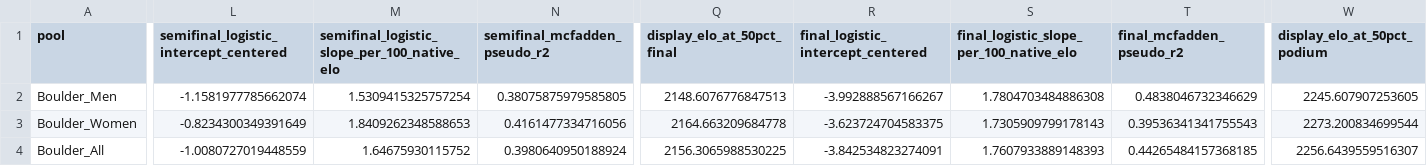
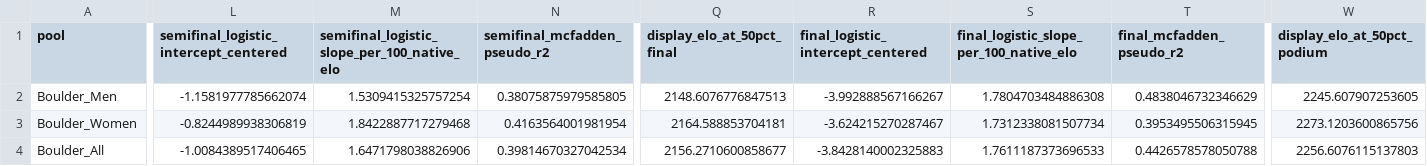
Before and after one commit to doriontheriaultolivier/comp-climbing-projections, a CSV file: data/boulder_elo_calibration.csv, drawn as a sheet; only a part is shown, gaps mark what is left out; the diff covers the shown part only; the diff names each change by its address in the sheet, - before the commit and + after, or states it on an @@ line.

```diff
--- a/data/boulder_elo_calibration.csv
+++ b/data/boulder_elo_calibration.csv
-L3: -0.8234300349391649
+L3: -0.8244989938306819
-M3: 1.8409262348588653
+M3: 1.8422887717279468
-N3 (semifinal_mcfadden_pseudo_r2): 0.4161477334716056
+N3 (semifinal_mcfadden_pseudo_r2): 0.4163564001981954
-Q3 (display_elo_at_50pct_final): 2164.663209684778
+Q3 (display_elo_at_50pct_final): 2164.588853704181
-R3: -3.623724704583375
+R3: -3.624215270287467
-S3: 1.7305909799178143
+S3: 1.7312338081507734
-T3 (final_mcfadden_pseudo_r2): 0.39536341341755543
+T3 (final_mcfadden_pseudo_r2): 0.3953495506315945
-W3 (display_elo_at_50pct_podium): 2273.200834699544
+W3 (display_elo_at_50pct_podium): 2273.1203600865756
-L4: -1.0080727019448559
+L4: -1.0084389517406465
-M4: 1.64675930115752
+M4: 1.6471798038826906
-N4 (semifinal_mcfadden_pseudo_r2): 0.3980640950188924
+N4 (semifinal_mcfadden_pseudo_r2): 0.39814670327042534
-Q4 (display_elo_at_50pct_final): 2156.3065988530225
+Q4 (display_elo_at_50pct_final): 2156.2710600858677
-R4: -3.842534823274091
+R4: -3.8428140002325883
-S4: 1.7607933889148393
+S4: 1.7611187373696533
-T4 (final_mcfadden_pseudo_r2): 0.44265484157368185
+T4 (final_mcfadden_pseudo_r2): 0.4426578578050788
-W4 (display_elo_at_50pct_podium): 2256.6439559516307
+W4 (display_elo_at_50pct_podium): 2256.6076115137803
```
Also changed, not shown: 19 edited cells elsewhere in this file, data/boulder_country_entry_progression.csv, data/boulder_rating_correlations.csv, 3 other files.
